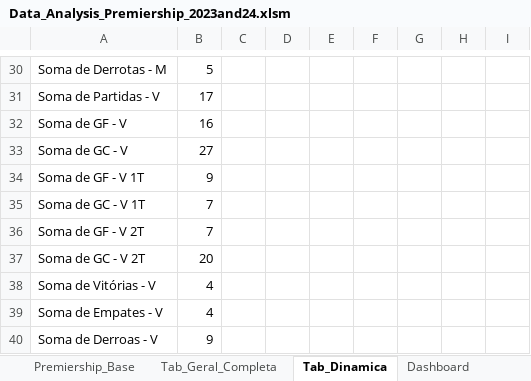
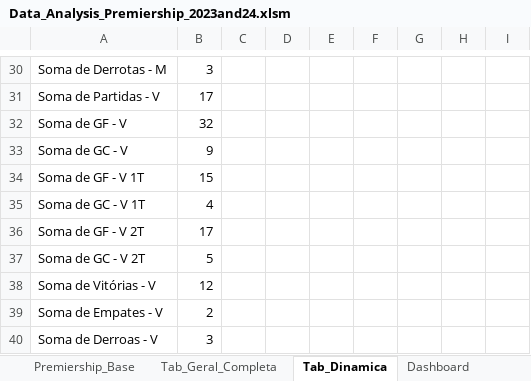
Before and after one commit to wzBonello/Data_Analysis_Premiership_2023-24, an Excel workbook: Data_Analysis_Premiership_2023and24.xlsm, sheet Tab_Dinamica, drawn as a sheet; only a part is shown, gaps mark what is left out; values as stored, in another font and other column widths than the file's, no borders; the diff covers the shown part only; the diff names each change by its address in the sheet, - before the commit and + after, or states it on an @@ line.

```diff
--- a/Data_Analysis_Premiership_2023and24.xlsm (sheet Tab_Dinamica)
+++ b/Data_Analysis_Premiership_2023and24.xlsm (sheet Tab_Dinamica)
-B30: 5
+B30: 3
-B32: 16
+B32: 32
-B33: 27
+B33: 9
-B34: 9
+B34: 15
-B35: 7
+B35: 4
-B36: 7
+B36: 17
-B37: 20
+B37: 5
-B38: 4
+B38: 12
-B39: 4
+B39: 2
-B40: 9
+B40: 3
```
Also changed, not shown: 64 edited cells elsewhere in this sheet, sheet Premiership_Base, sheet Tab_Geral_Completa, formulas that keep their value, charts or pictures.
